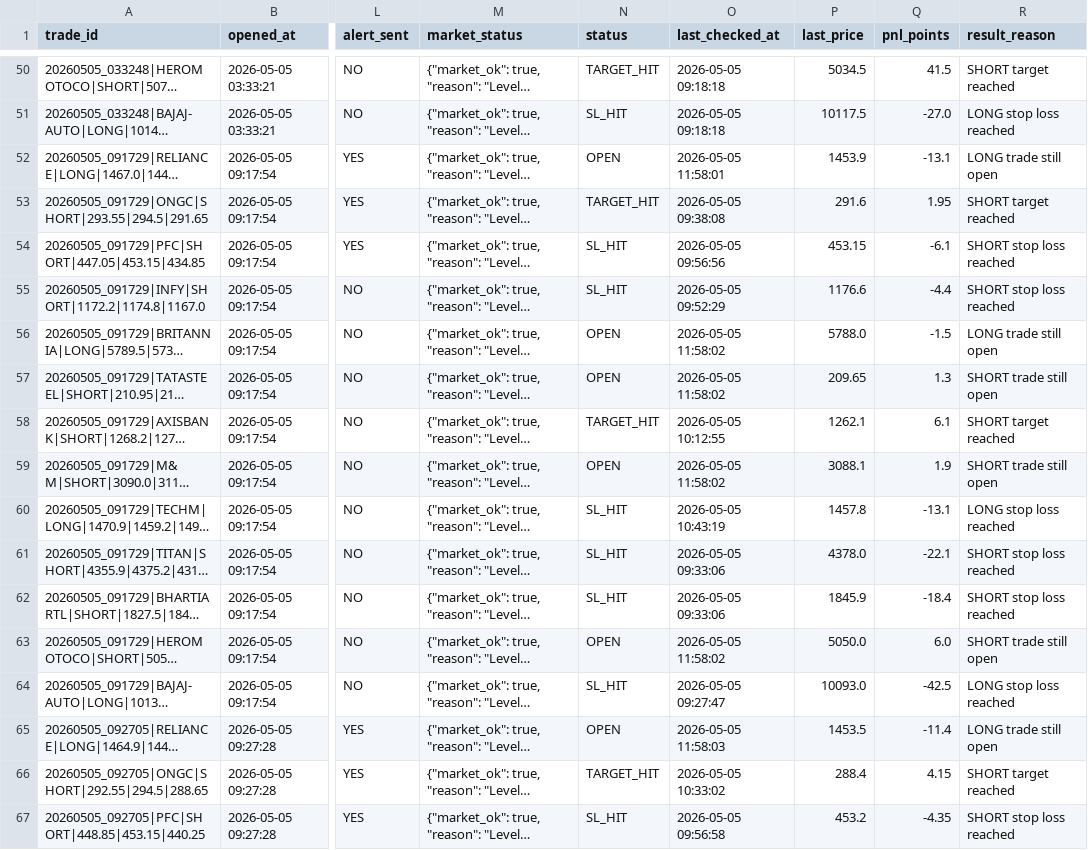
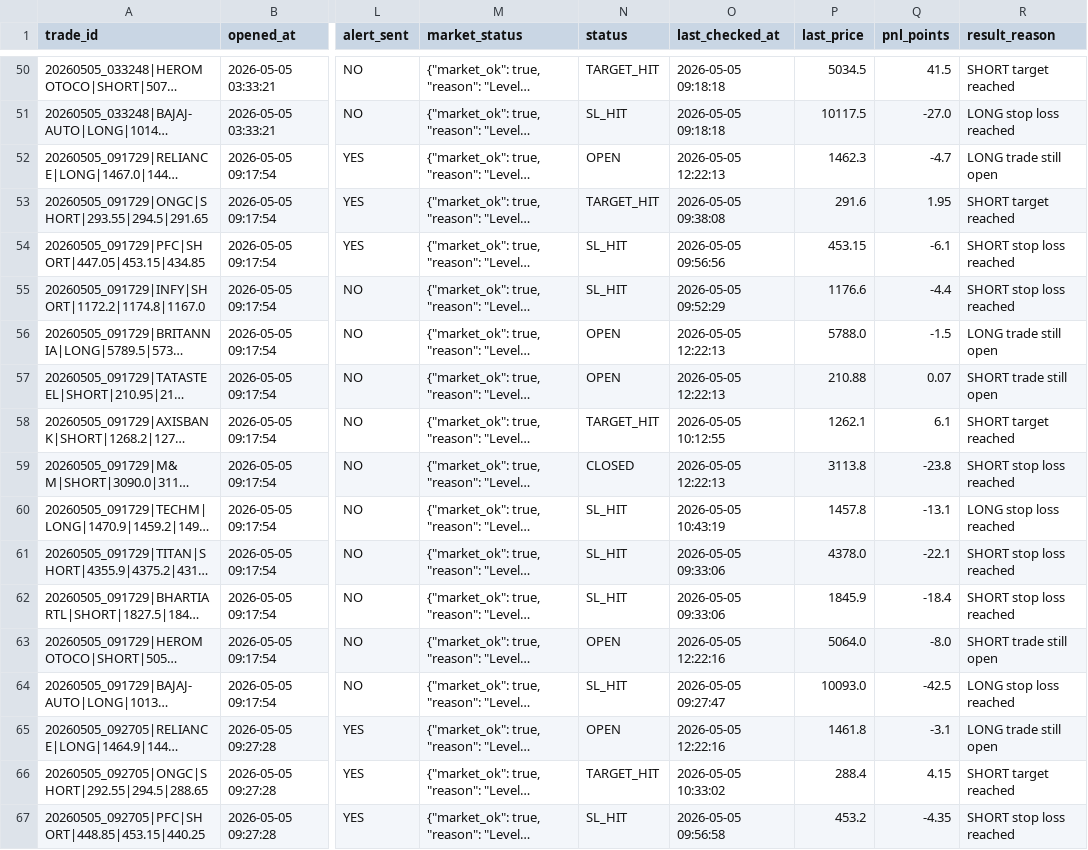
Before and after one commit to arikrixh-real/titan-bot, a CSV file: data/journals/active_trades.csv, drawn as a sheet; only a part is shown, gaps mark what is left out; long unchanged cells end in …; the diff covers the shown part only; the diff names each change by its address in the sheet, - before the commit and + after, or states it on an @@ line.

```diff
--- a/data/journals/active_trades.csv
+++ b/data/journals/active_trades.csv
-O52 (last_checked_at): 2026-05-05 11:58:01
+O52 (last_checked_at): 2026-05-05 12:22:13
-P52 (last_price): 1453.9
+P52 (last_price): 1462.3
-Q52 (pnl_points): -13.1
+Q52 (pnl_points): -4.7
-O56:O57 (last_checked_at): 2026-05-05 11:58:02
+O56:O57 (last_checked_at): 2026-05-05 12:22:13
-P57 (last_price): 209.65
+P57 (last_price): 210.88
-Q57 (pnl_points): 1.3
+Q57 (pnl_points): 0.07
-N59 (status): OPEN
+N59 (status): CLOSED
-O59 (last_checked_at): 2026-05-05 11:58:02
+O59 (last_checked_at): 2026-05-05 12:22:13
-P59 (last_price): 3088.1
+P59 (last_price): 3113.8
-Q59 (pnl_points): 1.9
+Q59 (pnl_points): -23.8
-R59 (result_reason): SHORT trade still open
+R59 (result_reason): SHORT stop loss reached
-O63 (last_checked_at): 2026-05-05 11:58:02
+O63 (last_checked_at): 2026-05-05 12:22:16
-P63 (last_price): 5050.0
+P63 (last_price): 5064.0
-Q63 (pnl_points): 6.0
+Q63 (pnl_points): -8.0
-O65 (last_checked_at): 2026-05-05 11:58:03
+O65 (last_checked_at): 2026-05-05 12:22:16
-P65 (last_price): 1453.5
+P65 (last_price): 1461.8
-Q65 (pnl_points): -11.4
+Q65 (pnl_points): -3.1
```
Also changed, not shown: 2 added rows and 88 edited cells elsewhere in this file, data/journals/open_trades.csv, data/journals/trade_outcomes.csv, 7 other files.
